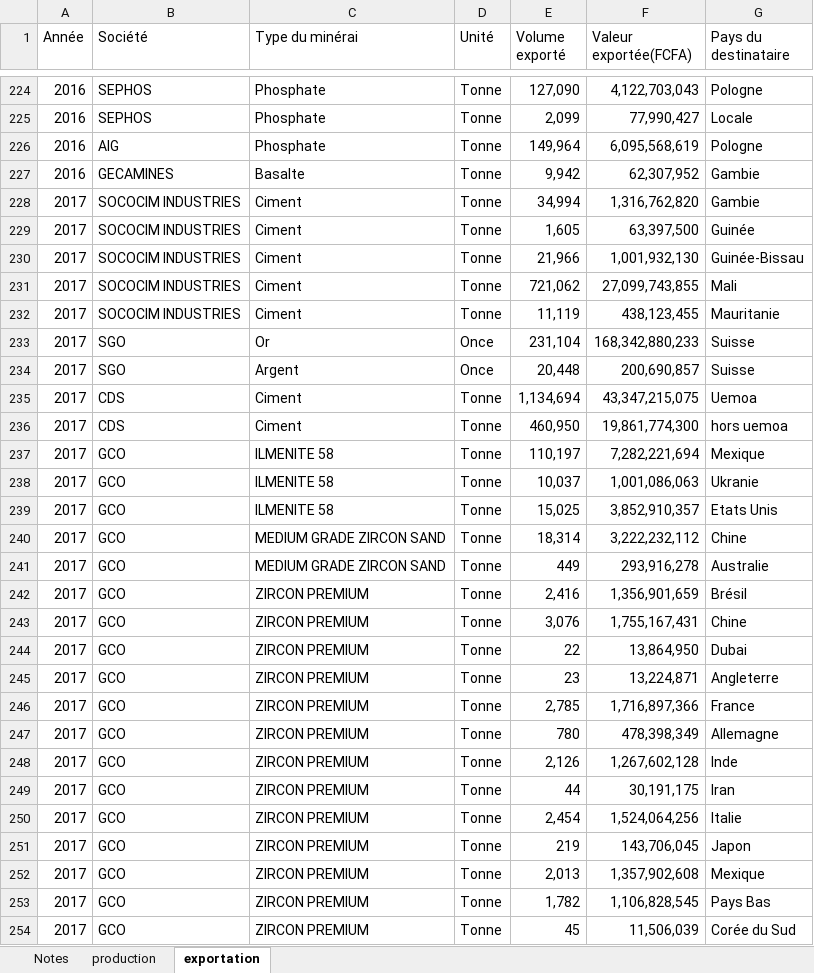
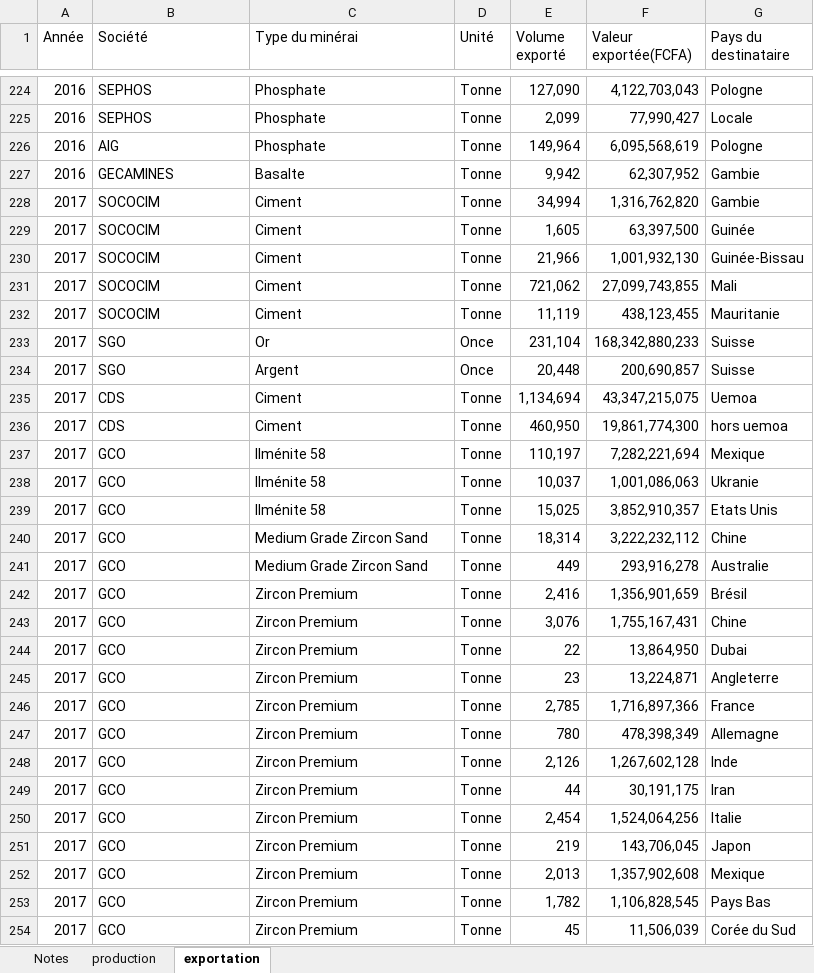
Before and after one commit to JODRAFF9/production-et-vente-itie, an Excel workbook: Données sur la production et les ventes.xlsx, sheet exportation, drawn as a sheet; only a part is shown, gaps mark what is left out; values as stored, in another font and other column widths than the file's, no borders; the diff covers the shown part only; the diff names each change by its address in the sheet, - before the commit and + after, or states it on an @@ line.

```diff
--- a/Données sur la production et les ventes.xlsx (sheet exportation)
+++ b/Données sur la production et les ventes.xlsx (sheet exportation)
-B228:B232 (Société): SOCOCIM INDUSTRIES
+B228:B232 (Société): SOCOCIM
-C237:C239 (Type du minérai): ILMENITE 58
+C237:C239 (Type du minérai): Ilménite 58
-C240:C241 (Type du minérai): MEDIUM GRADE ZIRCON SAND
+C240:C241 (Type du minérai): Medium Grade Zircon Sand
-C242:C254 (Type du minérai): ZIRCON PREMIUM
+C242:C254 (Type du minérai): Zircon Premium
```
Also changed, not shown: 272 edited cells elsewhere in this sheet, sheet production, sheet Notes.
